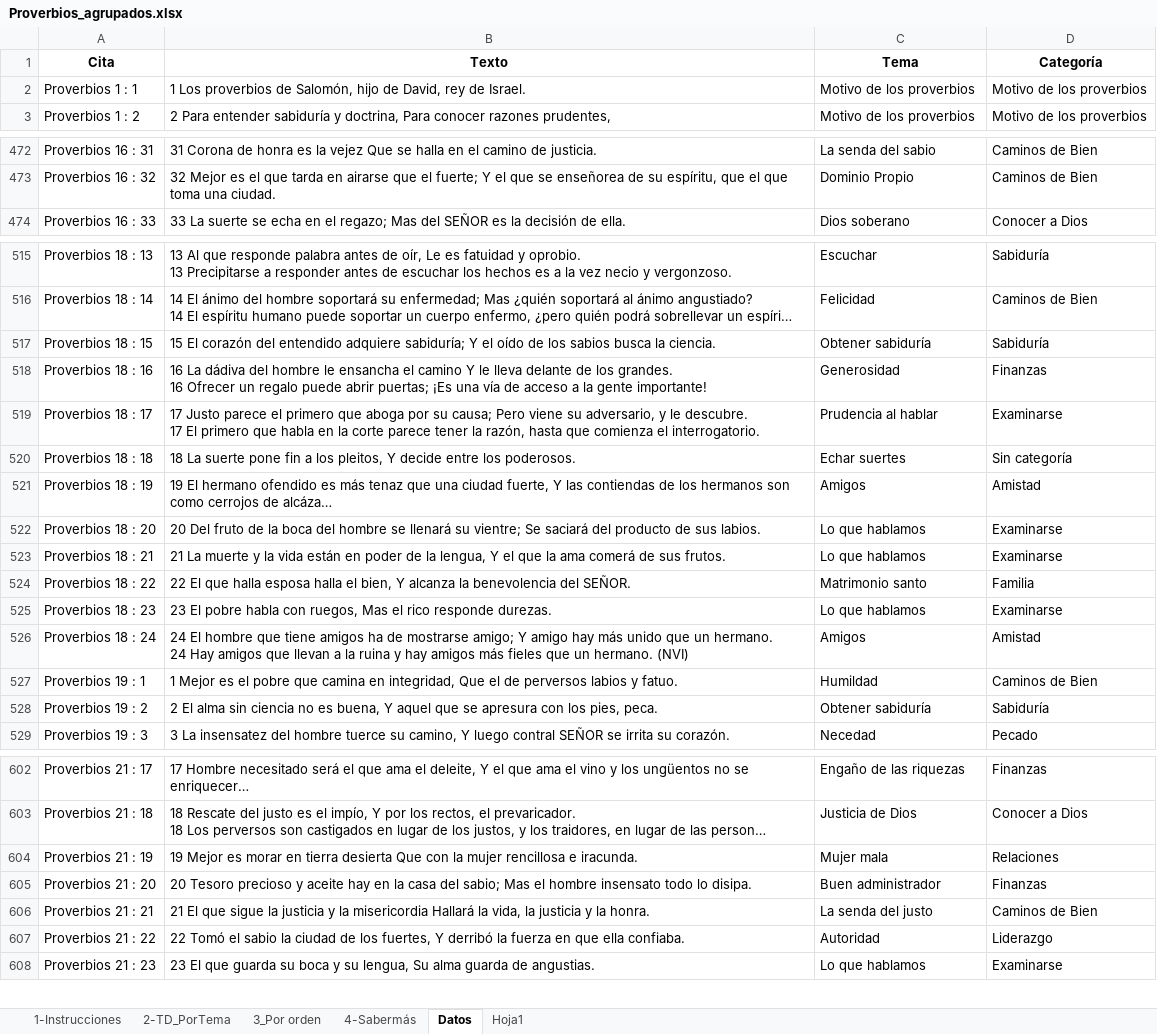
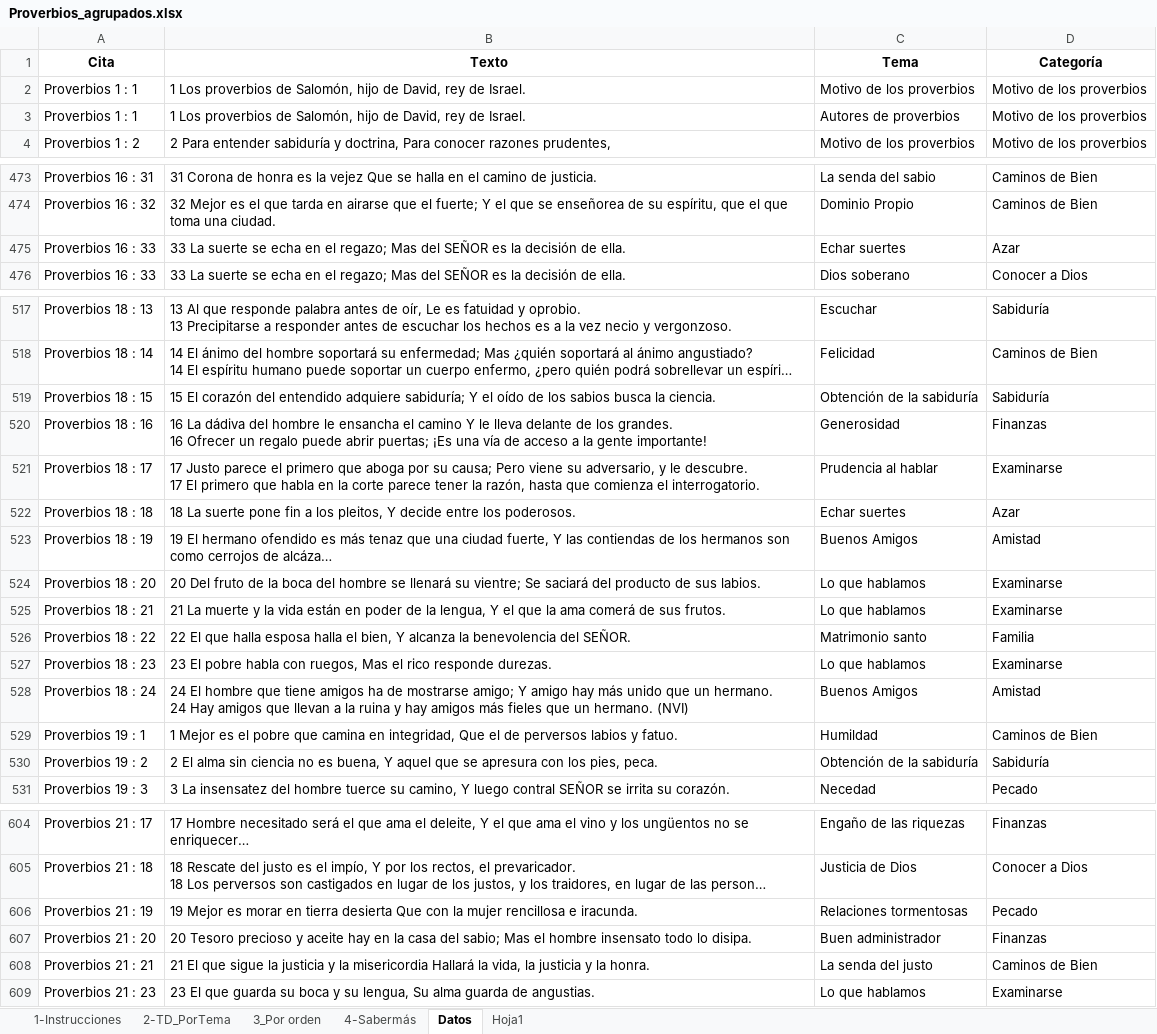
Before and after one commit to carlosgarcia81f-create/SelectorTemasProverbios, an Excel workbook: Proverbios_agrupados.xlsx, sheet Datos, drawn as a sheet; only a part is shown, gaps mark what is left out; long unchanged cells end in …; values as stored, in another font and other column widths than the file's, no borders; table styles not drawn; removed rows and columns are numbered as before the commit, all else as after; the diff covers the shown part only; the diff names each change by its address in the sheet, - before the commit and + after, or states it on an @@ line.

```diff
--- a/Proverbios_agrupados.xlsx (sheet Datos)
+++ b/Proverbios_agrupados.xlsx (sheet Datos)
+row 3: Proverbios 1 : 1 | 1 Los proverbios de Salomón, hijo de David, rey de Israel. | Autores de proverbios | Motivo de los proverbios
+row 475: Proverbios 16 : 33 | 33 La suerte se echa en el regazo; Mas del SEÑOR es la decisión de ella. | Echar suertes | Azar
-C519 (Tema): Obtener sabiduría
+C519 (Tema): Obtención de la sabiduría
-D522 (Categoría): Sin categoría
+D522 (Categoría): Azar
-C523 (Tema): Amigos
+C523 (Tema): Buenos Amigos
-C528 (Tema): Amigos
+C528 (Tema): Buenos Amigos
-C530 (Tema): Obtener sabiduría
+C530 (Tema): Obtención de la sabiduría
-C606 (Tema): Mujer mala
+C606 (Tema): Relaciones tormentosas
-D606 (Categoría): Relaciones
+D606 (Categoría): Pecado
-row 607: Proverbios 21 : 22 | 22 Tomó el sabio la ciudad de los fuertes, Y derribó la fuerza en que ella confiaba. | Autoridad | Liderazgo
```
Also changed, not shown: 84 edited cells elsewhere in this sheet, sheet 2-TD_PorTema, sheet 1-Instrucciones, charts or pictures.
